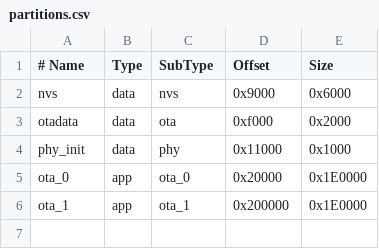
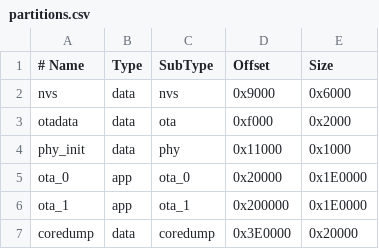
Before and after one commit to ashevchuk/wt32-eth01-ntp-server, a CSV file: partitions.csv, drawn as a sheet; the diff names each change by its address in the sheet, - before the commit and + after, or states it on an @@ line.

```diff
--- a/partitions.csv
+++ b/partitions.csv
+row 7: coredump | data | coredump | 0x3E0000 | 0x20000
```
Also changed, not shown: 13 other files.
